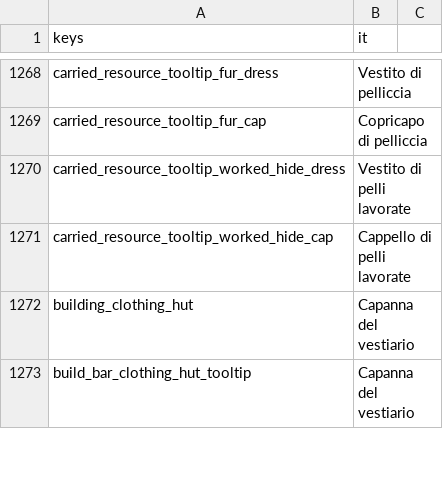
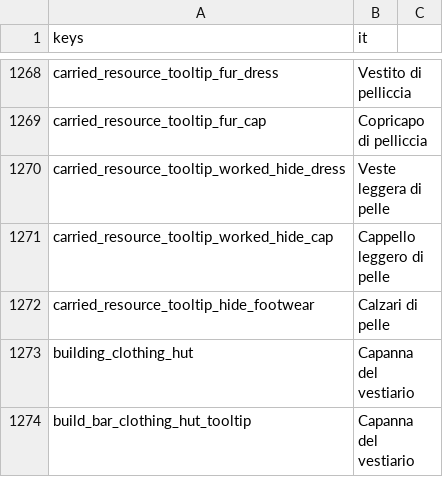
Before and after one commit to Franz1979/TheSecondBeginning, a CSV file: translations/strings.csv, drawn as a sheet; only a part is shown, gaps mark what is left out; the diff covers the shown part only.

```diff
--- a/translations/strings.csv
+++ b/translations/strings.csv
@@ -1269,4 +1269,5 @@ carried_resource_tooltip_fur_dress,Vestito di pelliccia
 carried_resource_tooltip_fur_cap,Copricapo di pelliccia
-carried_resource_tooltip_worked_hide_dress,Vestito di pelli lavorate
-carried_resource_tooltip_worked_hide_cap,Cappello di pelli lavorate
+carried_resource_tooltip_worked_hide_dress,Veste leggera di pelle
+carried_resource_tooltip_worked_hide_cap,Cappello leggero di pelle
+carried_resource_tooltip_hide_footwear,Calzari di pelle
 building_clothing_hut,Capanna del vestiario
```
Also changed, not shown: 2 added rows and 1 edited cell elsewhere in this file, translations/strings.en.csv, 38 other files.
